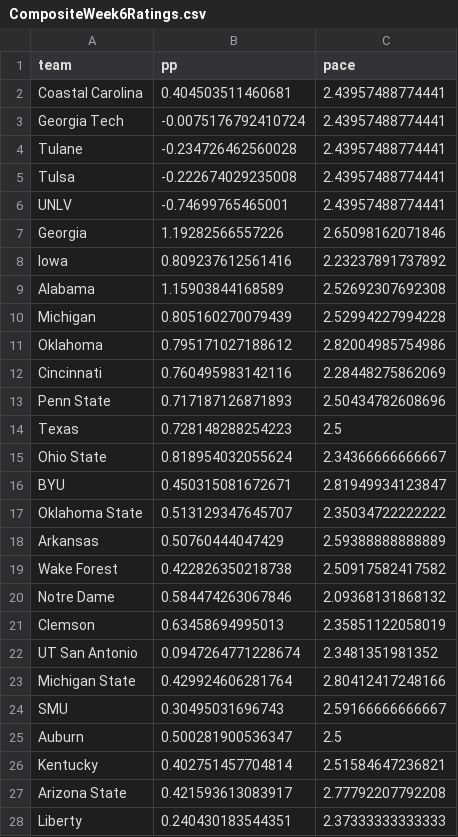
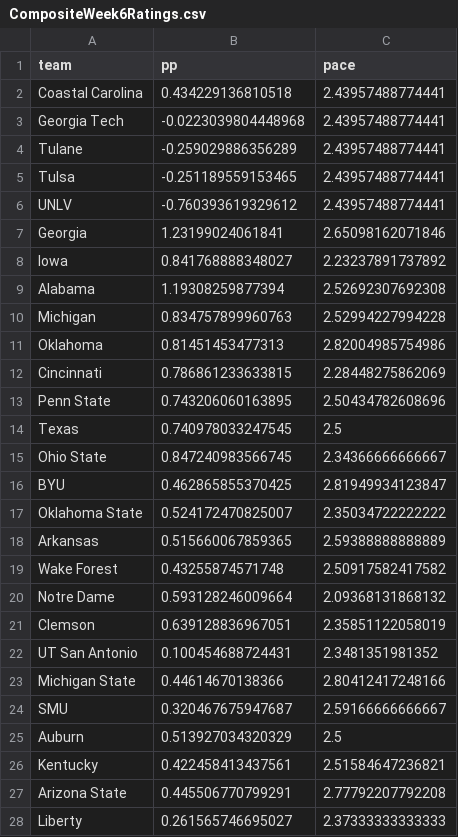
Before and after one commit to StevenPlai/CFB-Composite, a CSV file: Archived Ratings/Composite/CompositeWeek6Ratings.csv, drawn as a sheet; only a part is shown; the diff covers the shown part only.

```diff
--- a/Archived Ratings/Composite/CompositeWeek6Ratings.csv
+++ b/Archived Ratings/Composite/CompositeWeek6Ratings.csv
@@ -1,28 +1,28 @@
 "team","pp","pace"
-"Coastal Carolina",0.404503511460681,2.43957488774441
-"Georgia Tech",-0.0075176792410724,2.43957488774441
-"Tulane",-0.234726462560028,2.43957488774441
-"Tulsa",-0.222674029235008,2.43957488774441
-"UNLV",-0.74699765465001,2.43957488774441
-"Georgia",1.19282566557226,2.65098162071846
-"Iowa",0.809237612561416,2.23237891737892
-"Alabama",1.15903844168589,2.52692307692308
-"Michigan",0.805160270079439,2.52994227994228
-"Oklahoma",0.795171027188612,2.82004985754986
-"Cincinnati",0.760495983142116,2.28448275862069
-"Penn State",0.717187126871893,2.50434782608696
-"Texas",0.728148288254223,2.5
-"Ohio State",0.818954032055624,2.34366666666667
-"BYU",0.450315081672671,2.81949934123847
-"Oklahoma State",0.513129347645707,2.35034722222222
-"Arkansas",0.50760444047429,2.59388888888889
-"Wake Forest",0.422826350218738,2.50917582417582
-"Notre Dame",0.584474263067846,2.09368131868132
-"Clemson",0.63458694995013,2.35851122058019
-"UT San Antonio",0.0947264771228674,2.3481351981352
-"Michigan State",0.429924606281764,2.80412417248166
-"SMU",0.30495031696743,2.59166666666667
-"Auburn",0.500281900536347,2.5
-"Kentucky",0.402751457704814,2.51584647236821
-"Arizona State",0.421593613083917,2.77792207792208
-"Liberty",0.240430183544351,2.37333333333333
+"Coastal Carolina",0.434229136810518,2.43957488774441
+"Georgia Tech",-0.0223039804448968,2.43957488774441
+"Tulane",-0.259029886356289,2.43957488774441
+"Tulsa",-0.251189559153465,2.43957488774441
+"UNLV",-0.760393619329612,2.43957488774441
+"Georgia",1.23199024061841,2.65098162071846
+"Iowa",0.841768888348027,2.23237891737892
+"Alabama",1.19308259877394,2.52692307692308
+"Michigan",0.834757899960763,2.52994227994228
+"Oklahoma",0.81451453477313,2.82004985754986
+"Cincinnati",0.786861233633815,2.28448275862069
+"Penn State",0.743206060163895,2.50434782608696
+"Texas",0.740978033247545,2.5
+"Ohio State",0.847240983566745,2.34366666666667
+"BYU",0.462865855370425,2.81949934123847
+"Oklahoma State",0.524172470825007,2.35034722222222
+"Arkansas",0.515660067859365,2.59388888888889
+"Wake Forest",0.43255874571748,2.50917582417582
+"Notre Dame",0.593128246009664,2.09368131868132
+"Clemson",0.639128836967051,2.35851122058019
+"UT San Antonio",0.100454688724431,2.3481351981352
+"Michigan State",0.44614670138366,2.80412417248166
+"SMU",0.320467675947687,2.59166666666667
+"Auburn",0.513927034320329,2.5
+"Kentucky",0.422458413437561,2.51584647236821
+"Arizona State",0.445506770799291,2.77792207792208
+"Liberty",0.261565746695027,2.37333333333333
```
Also changed, not shown: 103 edited cells elsewhere in this file, Archived Ratings/Composite/CompositeFullRatings.csv, Updates.csv, 18 other files.
